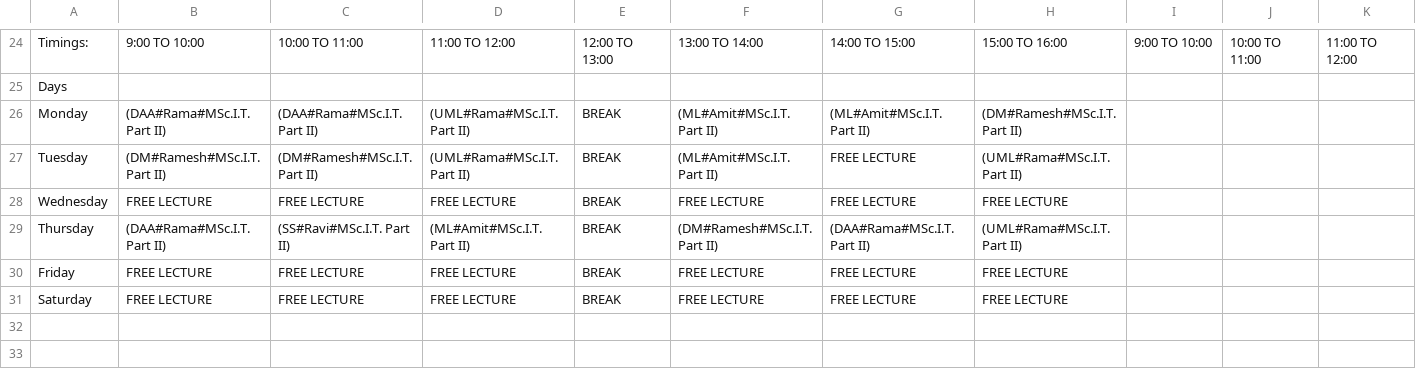
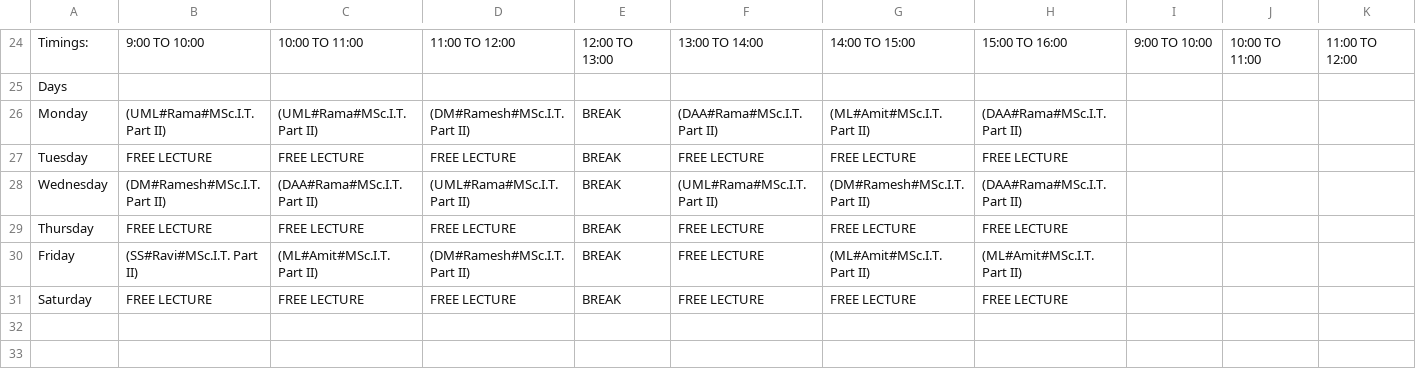
Before and after one commit to darshandv/Timetable-scheduling-using-Genetic-Algorithm, a CSV file: timetable.csv, drawn as a sheet; only a part is shown, gaps mark what is left out; addresses are those after the commit; rows hold the shown columns only; the diff covers the shown part only; the diff names each change by its address in the sheet, - before the commit and + after, or states it on an @@ line.

```diff
--- a/timetable.csv
+++ b/timetable.csv
-B26: (DAA#Rama#MSc.I.T. Part II)
+B26: (UML#Rama#MSc.I.T. Part II)
-C26: (DAA#Rama#MSc.I.T. Part II)
+C26: (UML#Rama#MSc.I.T. Part II)
-D26: (UML#Rama#MSc.I.T. Part II)
+D26: (DM#Ramesh#MSc.I.T. Part II)
-F26: (ML#Amit#MSc.I.T. Part II)
+F26: (DAA#Rama#MSc.I.T. Part II)
-H26: (DM#Ramesh#MSc.I.T. Part II)
+H26: (DAA#Rama#MSc.I.T. Part II)
-B27: (DM#Ramesh#MSc.I.T. Part II)
+B27: FREE LECTURE
-C27: (DM#Ramesh#MSc.I.T. Part II)
+C27: FREE LECTURE
-D27: (UML#Rama#MSc.I.T. Part II)
+D27: FREE LECTURE
-F27: (ML#Amit#MSc.I.T. Part II)
+F27: FREE LECTURE
-H27: (UML#Rama#MSc.I.T. Part II)
+H27: FREE LECTURE
@@ row 28 moved to row 41: Wednesday @@
-A28: Thursday
+A28: Wednesday
-B28: (DAA#Rama#MSc.I.T. Part II)
+B28: (DM#Ramesh#MSc.I.T. Part II)
-C28: (SS#Ravi#MSc.I.T. Part II)
+C28: (DAA#Rama#MSc.I.T. Part II)
-D28: (ML#Amit#MSc.I.T. Part II)
+D28: (UML#Rama#MSc.I.T. Part II)
-F28: (DM#Ramesh#MSc.I.T. Part II)
+F28: (UML#Rama#MSc.I.T. Part II)
-G28: (DAA#Rama#MSc.I.T. Part II)
+G28: (DM#Ramesh#MSc.I.T. Part II)
-H28: (UML#Rama#MSc.I.T. Part II)
+H28: (DAA#Rama#MSc.I.T. Part II)
+row 29: Thursday | FREE LECTURE | FREE LECTURE | FREE LECTURE | BREAK | FREE LECTURE | FREE LECTURE | FREE LECTURE
-B30: FREE LECTURE
+B30: (SS#Ravi#MSc.I.T. Part II)
-C30: FREE LECTURE
+C30: (ML#Amit#MSc.I.T. Part II)
-D30: FREE LECTURE
+D30: (DM#Ramesh#MSc.I.T. Part II)
-G30: FREE LECTURE
+G30: (ML#Amit#MSc.I.T. Part II)
-H30: FREE LECTURE
+H30: (ML#Amit#MSc.I.T. Part II)
```
Also changed, not shown: 2 added rows, 3 removed rows, 1 moved row and 28 edited cells elsewhere in this file, src/dynamicTT/Subjects.csv, 6 other files.
